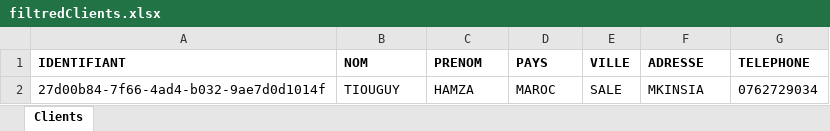
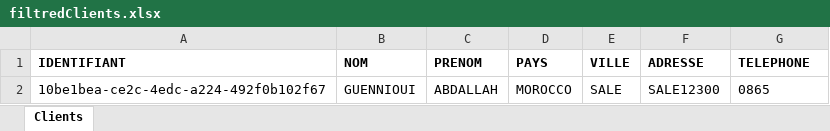
Before and after one commit to guennioui/gestion-magasin-jpa-swing, an Excel workbook: src/main/java/ma/emsi/exportedData/filtredClients.xlsx, sheet Clients, drawn as a sheet; values as stored, in another font and other column widths than the file's, no borders; removed rows and columns are numbered as before the commit, all else as after; the diff names each change by its address in the sheet, - before the commit and + after, or states it on an @@ line.

Commit message:
front-end client-fournisseur-categorie

```diff
--- a/src/main/java/ma/emsi/exportedData/filtredClients.xlsx (sheet Clients)
+++ b/src/main/java/ma/emsi/exportedData/filtredClients.xlsx (sheet Clients)
-row 2: 27d00b84-7f66-4ad4-b032-9ae7d0d1014f | TIOUGUY | HAMZA | MAROC | SALE | MKINSIA | 0762729034
+row 2: 10be1bea-ce2c-4edc-a224-492f0b102f67 | GUENNIOUI | ABDALLAH | MOROCCO | SALE | SALE12300 | 0865
```
Also changed, not shown: 14 other files.
